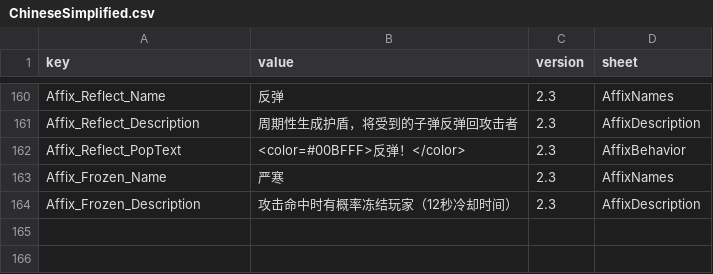
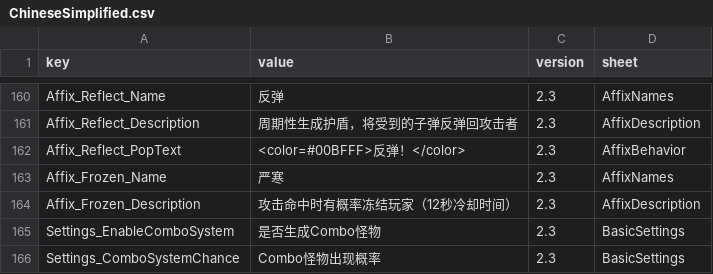
Before and after one commit to LOVEIII486/EliteEnemies, a CSV file: Localization/ChineseSimplified.csv, drawn as a sheet; only a part is shown, gaps mark what is left out; the diff names each change by its address in the sheet, - before the commit and + after, or states it on an @@ line.

```diff
--- a/Localization/ChineseSimplified.csv
+++ b/Localization/ChineseSimplified.csv
+row 165: Settings_EnableComboSystem | 是否生成Combo怪物 | 2.3 | BasicSettings
+row 166: Settings_ComboSystemChance | Combo怪物出现概率 | 2.3 | BasicSettings
```
Also changed, not shown: 9 other files.
